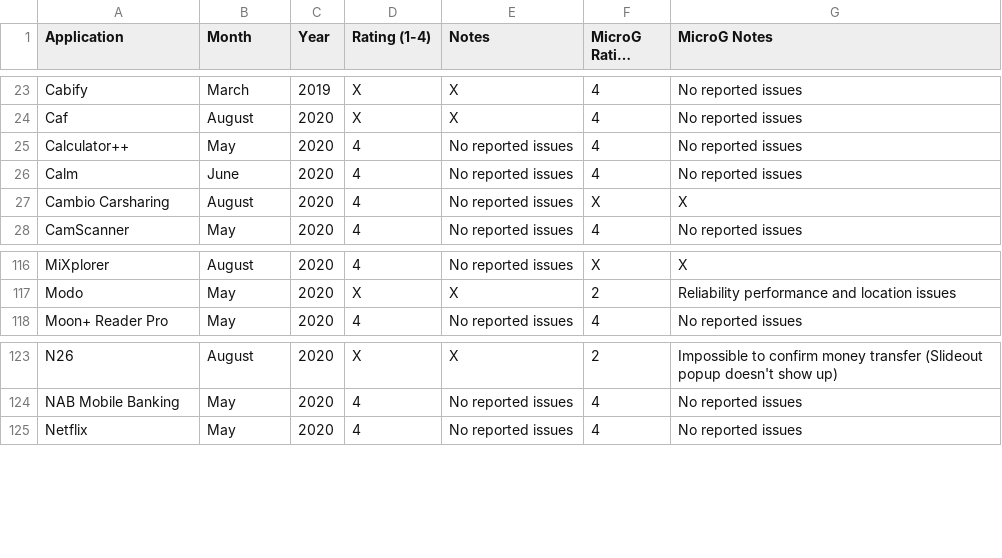
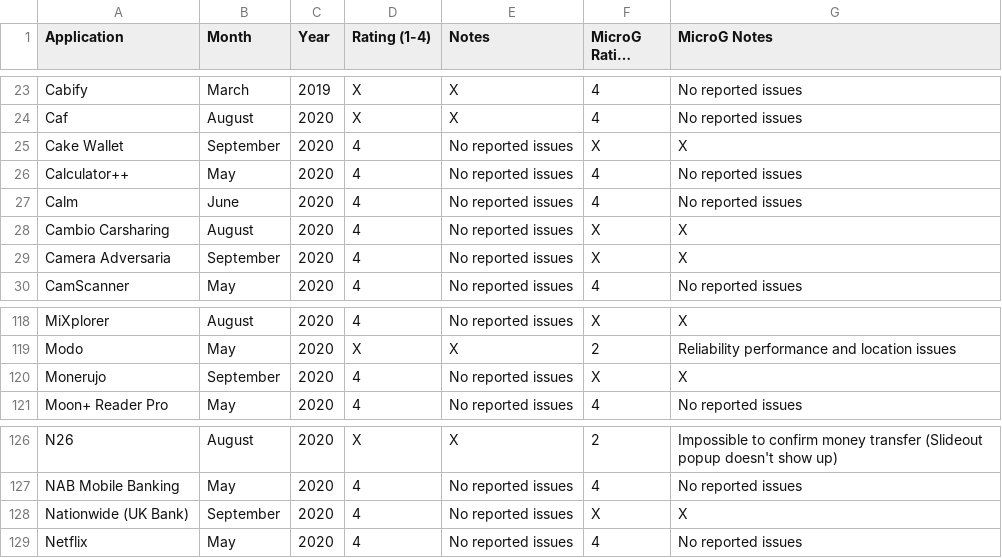
Before and after one commit to techlore/plexus, a CSV file: src/data/Plexus.csv, drawn as a sheet; only a part is shown, gaps mark what is left out; long unchanged cells end in ….

Commit message:
Additional Apps (Email Submission)
Nationwide, Cake Wallet, Camera Adversaria, Monerujo

```diff
--- a/src/data/Plexus.csv
+++ b/src/data/Plexus.csv
@@ -24,2 +24,3 @@ Cabify,March,2019,X,X,4,No reported issues
 Caf,August,2020,X,X,4,No reported issues
+Cake Wallet,September,2020,4,No reported issues,X,X
 Calculator++,May,2020,4,No reported issues,4,No reported issues
@@ -27,2 +28,3 @@ Calm,June,2020,4,No reported issues,4,No reported issues
 Cambio Carsharing,August,2020,4,No reported issues,X,X
+Camera Adversaria,September,2020,4,No reported issues,X,X
 CamScanner,May,2020,4,No reported issues,4,No reported issues
@@ -117,2 +119,3 @@ MiXplorer,August,2020,4,No reported issues,X,X
 Modo,May,2020,X,X,2,Reliability performance and location issues
+Monerujo,September,2020,4,No reported issues,X,X
 Moon+ Reader Pro,May,2020,4,No reported issues,4,No reported issues
@@ -124,2 +127,3 @@ N26,August,2020,X,X,2,Impossible to confirm money transfer (Slideout popup doesn
 NAB Mobile Banking,May ,2020,4,No reported issues,4,No reported issues
+Nationwide (UK Bank),September,2020,4,No reported issues,X,X
 Netflix,May,2020,4,No reported issues,4,No reported issues
```
